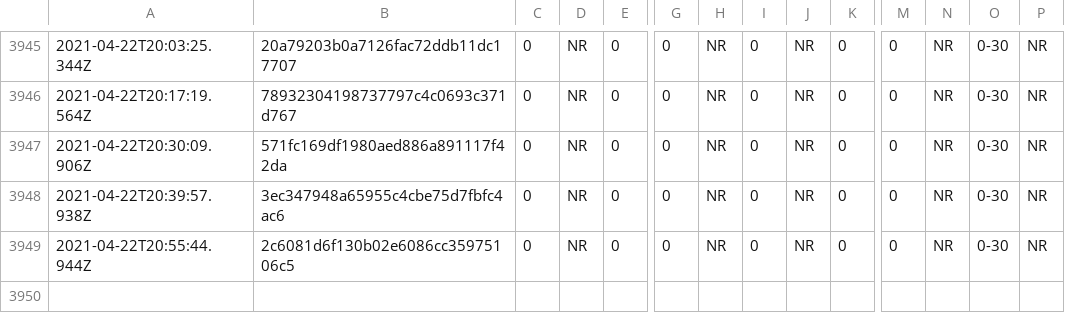
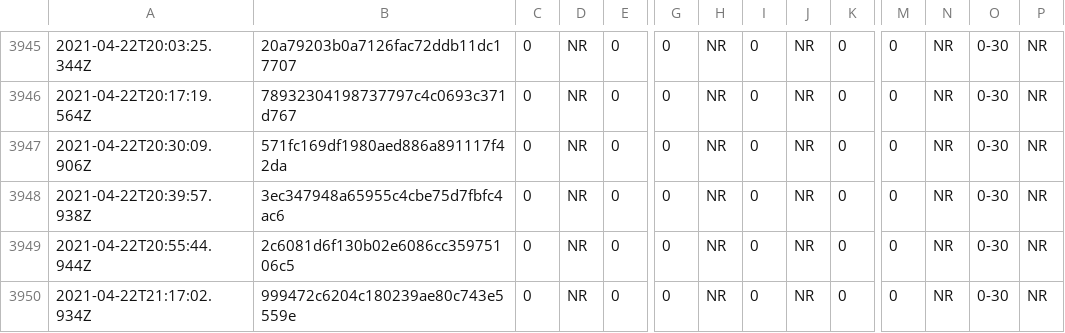
Before and after one commit to afischer/nyc-covid-wait-times, a CSV file: data/timeseries.csv, drawn as a sheet; only a part is shown, gaps mark what is left out; rows hold the shown columns only; the diff names each change by its address in the sheet, - before the commit and + after, or states it on an @@ line.

```diff
--- a/data/timeseries.csv
+++ b/data/timeseries.csv
+row 3950: 2021-04-22T21:17:02.934Z | 999472c6204c180239ae80c743e5559e | 0 | NR | 0 | 0 | NR | 0 | NR | 0 | 0 | NR | 0-30 | NR
```
Also changed, not shown: 1 other file.
